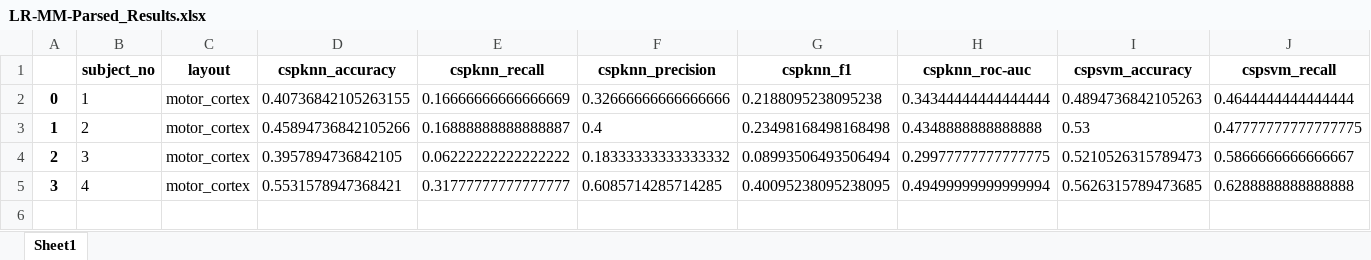
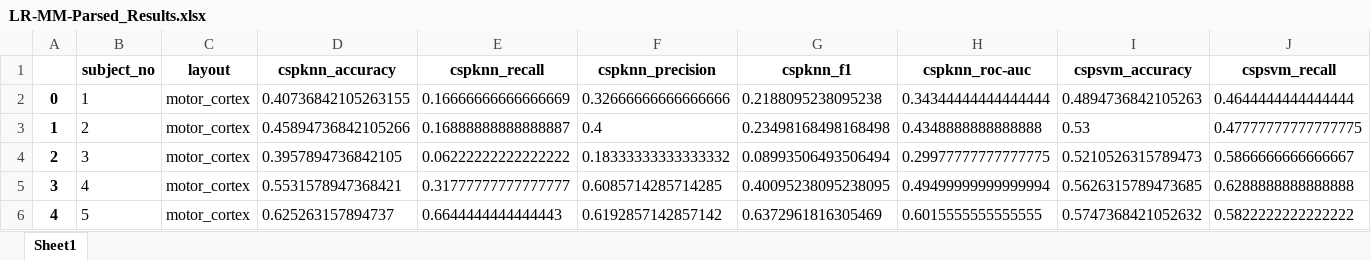
Before and after one commit to Spongular/OpenBCIResearch, an Excel workbook: ClassifierTesterResults/Individual/OpenBCI/LR-MM-Parsed_Results.xlsx, sheet Sheet1, drawn as a sheet; only a part is shown; values as stored, in another font and other column widths than the file's, no borders; rows hold the shown columns only; the diff names each change by its address in the sheet, - before the commit and + after, or states it on an @@ line.

```diff
--- a/ClassifierTesterResults/Individual/OpenBCI/LR-MM-Parsed_Results.xlsx (sheet Sheet1)
+++ b/ClassifierTesterResults/Individual/OpenBCI/LR-MM-Parsed_Results.xlsx (sheet Sheet1)
+row 6: 4 | 5 | motor_cortex | 0.625263157894737 | 0.6644444444444443 | 0.6192857142857142 | 0.6372961816305469 | 0.6015555555555555 | 0.5747368421052632 | 0.5822222222222222
```
Also changed, not shown: ClassifierTesterResults/Individual/OpenBCI/HF-MM-Parsed_Results.xlsx, 6 other files.
